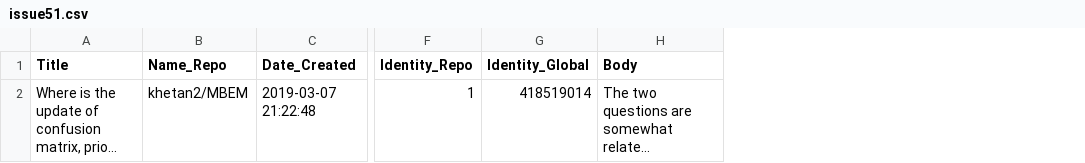
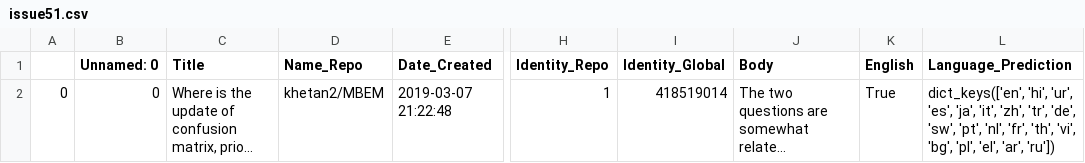
Before and after one commit to JamesNolan17/Mining-AI-repos-issues, a CSV file: code/issue51.csv, drawn as a sheet; only a part is shown, gaps mark what is left out; long unchanged cells end in …; the diff names each change by its address in the sheet, - before the commit and + after, or states it on an @@ line.

Commit message:
before minging closed issues

```diff
--- a/code/issue51.csv
+++ b/code/issue51.csv
+column A, row 2: 0
+column B (Unnamed: 0), row 2: 0
+column K (English), row 2: True
+column L (Language_Prediction), row 2: dict_keys(['en', 'hi', 'ur', 'es', 'ja', 'it', 'zh', 'tr', 'de', 'sw', 'pt', 'nl', 'fr', 'th', 'vi', 'bg', 'pl', 'el', 'ar', 'ru'])
```
Also changed, not shown: 8 other files.
